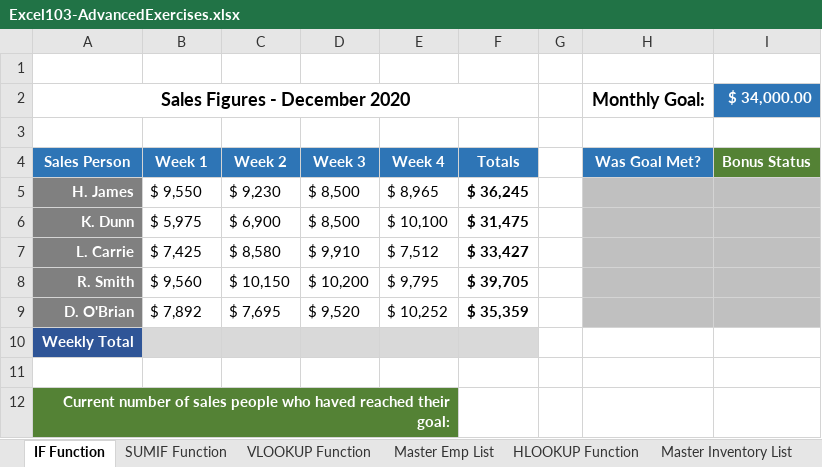
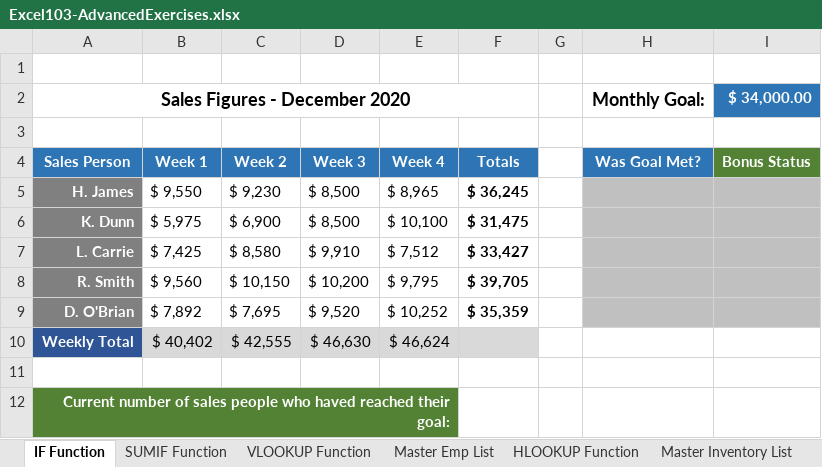
Before and after one commit to jamesacox53/MicrosoftExcelFromBeginnerToAdvanced, an Excel workbook: 24 - Excels Conditional Functions/Excel103-AdvancedExercises.xlsx, sheet IF Function, drawn as a sheet; values as stored, in another font and other column widths than the file's, no borders; the diff names each change by its address in the sheet, - before the commit and + after, or states it on an @@ line.

```diff
--- a/24 - Excels Conditional Functions/Excel103-AdvancedExercises.xlsx (sheet IF Function)
+++ b/24 - Excels Conditional Functions/Excel103-AdvancedExercises.xlsx (sheet IF Function)
-B10 (Week 1): (empty)
+B10 (Week 1): $ 40,402
-C10 (Week 2): (empty)
+C10 (Week 2): $ 42,555
-D10 (Week 3): (empty)
+D10 (Week 3): $ 46,630
-E10 (Week 4): (empty)
+E10 (Week 4): $ 46,624
```
Also changed, not shown: sheet Master Emp List, sheet INDEX MATCH Master Emp List.
